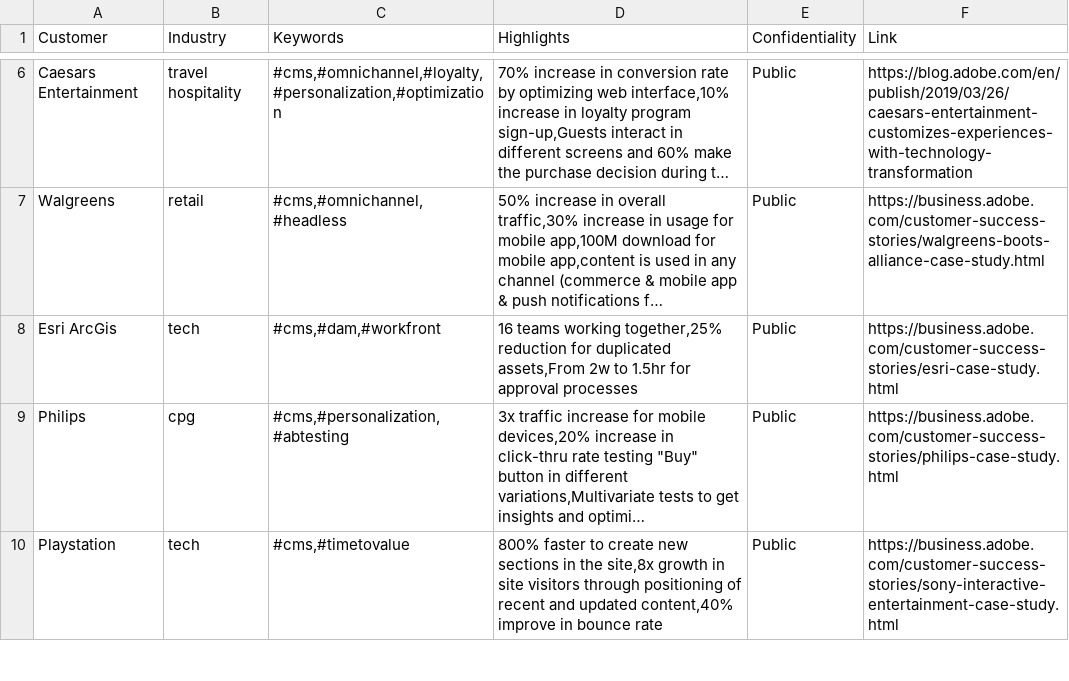
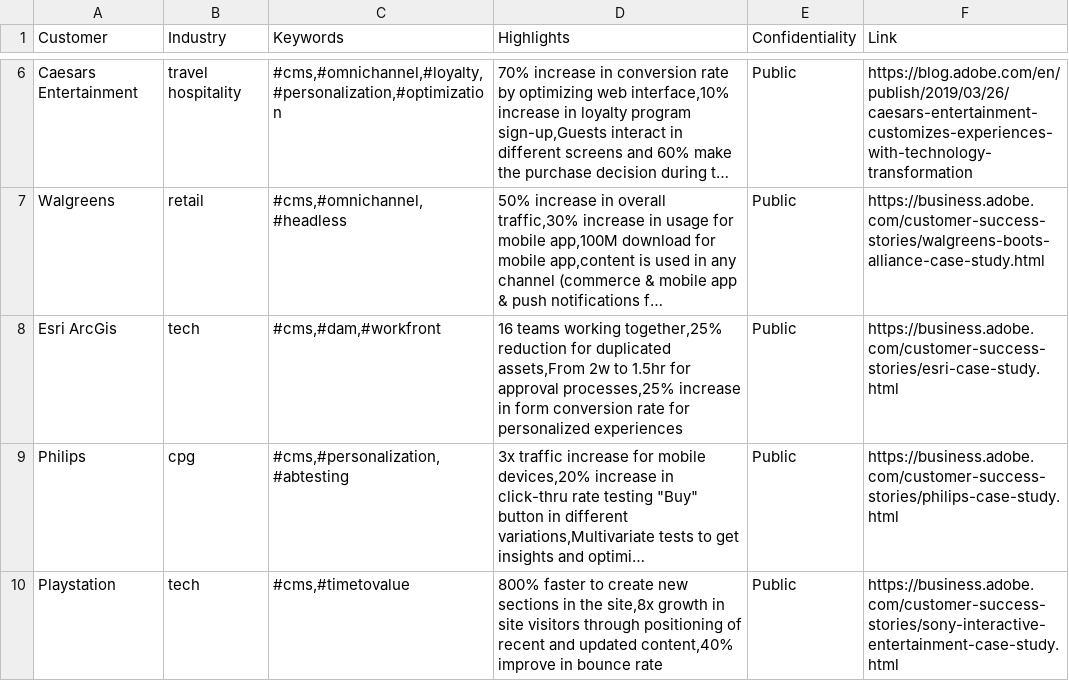
Before and after one commit to leoadobe/projectflash, a CSV file: CustomerStories.csv, drawn as a sheet; only a part is shown, gaps mark what is left out; long unchanged cells end in …; the diff names each change by its address in the sheet, - before the commit and + after, or states it on an @@ line.

```diff
--- a/CustomerStories.csv
+++ b/CustomerStories.csv
-D8 (Highlights): …for approval processes
+D8 (Highlights): …for approval processes,25% increase in form conversion rate for personalized experiences
```
Also changed, not shown: Videos.csv.
